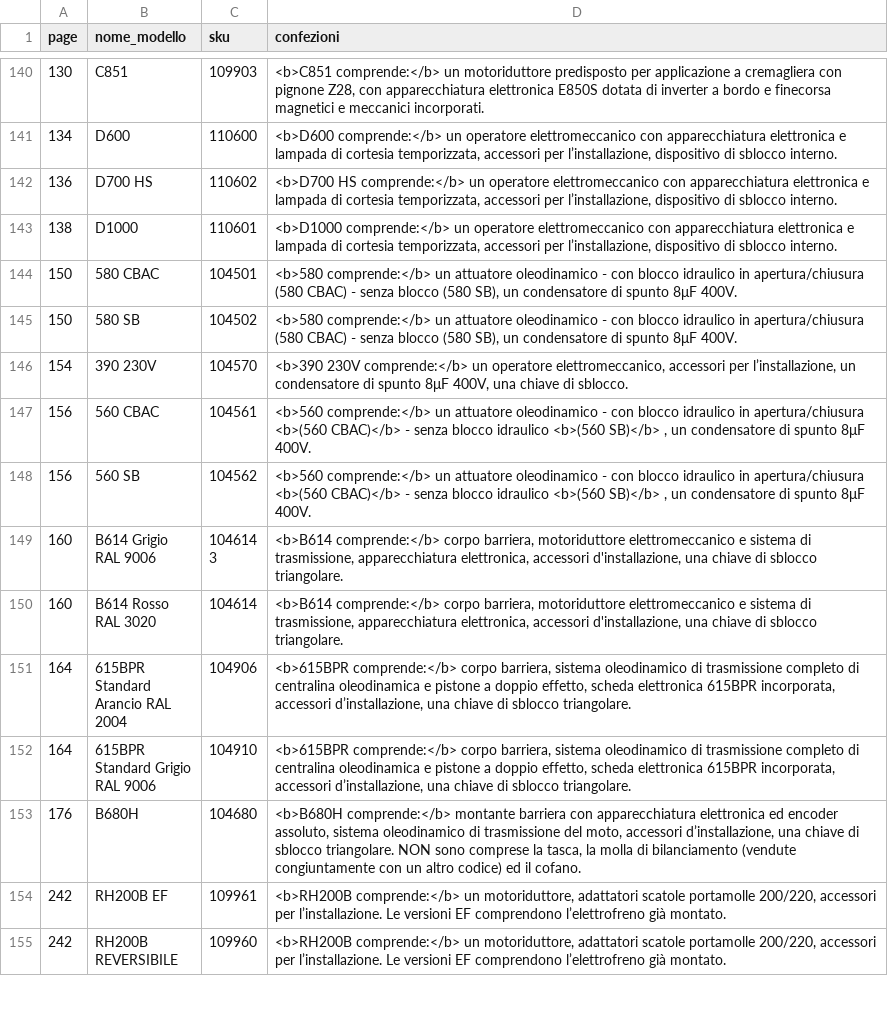
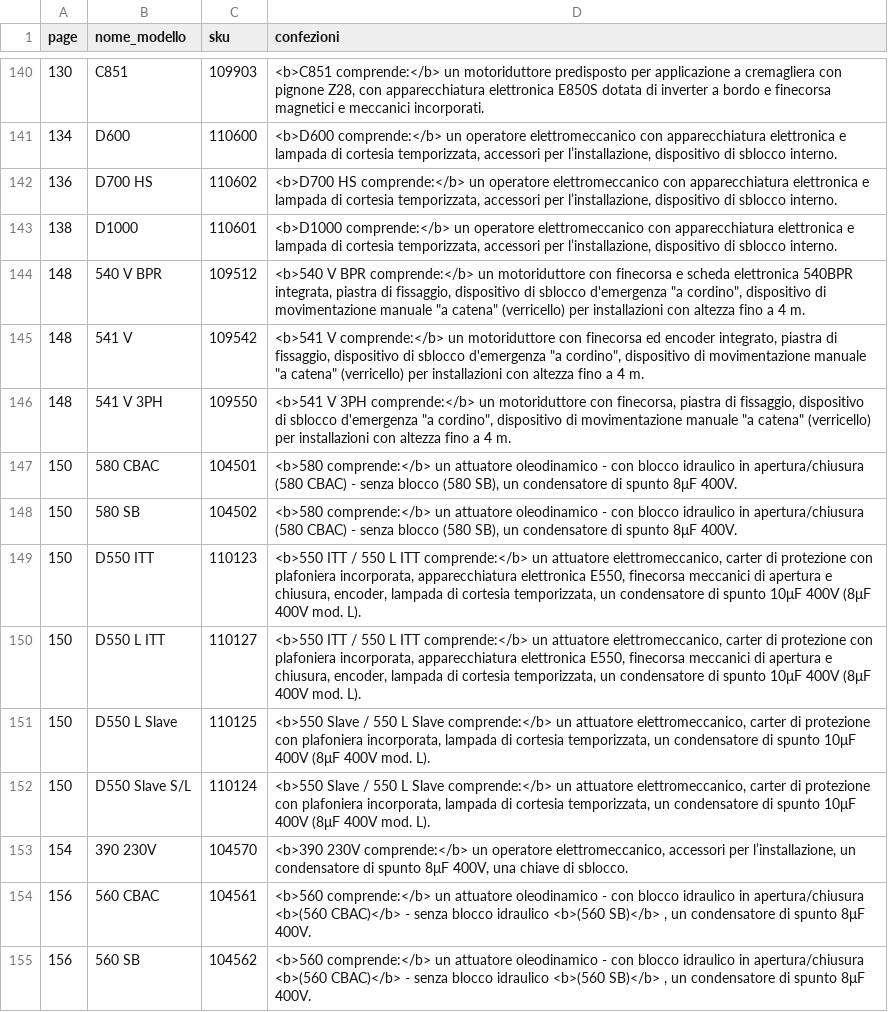
Before and after one commit to reg3project/checkimport, a CSV file: output/Confezioni_sku_Master_v1.csv, drawn as a sheet; only a part is shown, gaps mark what is left out; the shorter side is filled out with more unchanged rows.

```diff
--- a/output/Confezioni_sku_Master_v1.csv
+++ b/output/Confezioni_sku_Master_v1.csv
@@ -143,4 +143,11 @@ page;nome_modello;sku;confezioni
 138;D1000;110601;<b>D1000 comprende:</b> un operatore elettromeccanico con apparecchiatura elettronica e lampada di cortesia temporizzata, accessori per l’installazione, dispositivo di sblocco interno.
+148;540 V BPR;109512;"<b>540 V BPR comprende:</b> un motoriduttore con finecorsa e scheda elettronica 540BPR integrata, piastra di fissaggio, dispositivo di sblocco d'emergenza ""a cordino"", dispositivo di movimentazione manuale ""a catena"" (verricello) per installazioni con altezza fino a 4 m."
+148;541 V;109542;"<b>541 V comprende:</b> un motoriduttore con finecorsa ed encoder integrato, piastra di fissaggio, dispositivo di sblocco d'emergenza ""a cordino"", dispositivo di movimentazione manuale ""a catena"" (verricello) per installazioni con altezza fino a 4 m."
+148;541 V 3PH;109550;"<b>541 V 3PH comprende:</b> un motoriduttore con finecorsa, piastra di fissaggio, dispositivo di sblocco d'emergenza ""a cordino"", dispositivo di movimentazione manuale ""a catena"" (verricello) per installazioni con altezza fino a 4 m."
 150;580 CBAC;104501;<b>580 comprende:</b> un attuatore oleodinamico - con blocco idraulico in apertura/chiusura (580 CBAC) - senza blocco (580 SB), un condensatore di spunto 8μF 400V.
 150;580 SB;104502;<b>580 comprende:</b> un attuatore oleodinamico - con blocco idraulico in apertura/chiusura (580 CBAC) - senza blocco (580 SB), un condensatore di spunto 8μF 400V.
+150;D550 ITT;110123;<b>550 ITT / 550 L ITT comprende:</b> un attuatore elettromeccanico, carter di protezione con plafoniera incorporata, apparecchiatura elettronica E550, finecorsa meccanici di apertura e chiusura, encoder, lampada di cortesia temporizzata, un condensatore di spunto 10μF 400V (8μF 400V mod. L).
+150;D550 L ITT;110127;<b>550 ITT / 550 L ITT comprende:</b> un attuatore elettromeccanico, carter di protezione con plafoniera incorporata, apparecchiatura elettronica E550, finecorsa meccanici di apertura e chiusura, encoder, lampada di cortesia temporizzata, un condensatore di spunto 10μF 400V (8μF 400V mod. L).
+150;D550 L Slave;110125;<b>550 Slave / 550 L Slave comprende:</b> un attuatore elettromeccanico, carter di protezione con plafoniera incorporata, lampada di cortesia temporizzata, un condensatore di spunto 10μF 400V (8μF 400V mod. L).
+150;D550 Slave S/L;110124;<b>550 Slave / 550 L Slave comprende:</b> un attuatore elettromeccanico, carter di protezione con plafoniera incorporata, lampada di cortesia temporizzata, un condensatore di spunto 10μF 400V (8μF 400V mod. L).
 154;390 230V;104570;<b>390 230V comprende:</b> un operatore elettromeccanico, accessori per l’installazione, un condensatore di spunto 8μF 400V, una chiave di sblocco.
```
